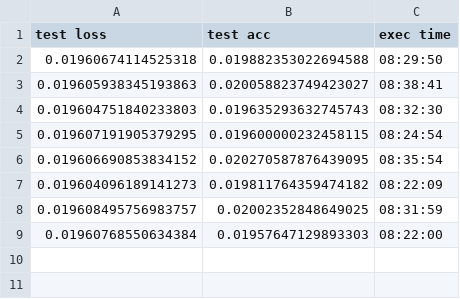
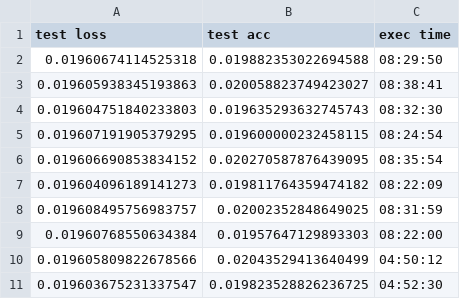
Before and after one commit to sfortz/VaryMinion, a CSV file: results/csv_metrics/claroline-dis_50.csv_metrics_GRU_nb_unit_30_training_set_size_0.66_nb_epochs_20_batch_size_128_GPU_tensorflow_mse_tanh_multi.csv, drawn as a sheet; the diff names each change by its address in the sheet, - before the commit and + after, or states it on an @@ line.

```diff
--- a/results/csv_metrics/claroline-dis_50.csv_metrics_GRU_nb_unit_30_training_set_size_0.66_nb_epochs_20_batch_size_128_GPU_tensorflow_mse_tanh_multi.csv
+++ b/results/csv_metrics/claroline-dis_50.csv_metrics_GRU_nb_unit_30_training_set_size_0.66_nb_epochs_20_batch_size_128_GPU_tensorflow_mse_tanh_multi.csv
+row 10: 0.019605809822678566 | 0.02043529413640499 | 04:50:12
+row 11: 0.019603675231337547 | 0.019823528826236725 | 04:52:30
```
Also changed, not shown: results/csv_metrics/claroline-dis_50.csv_metrics_GRU_nb_unit_30_training_set_size_0.66_nb_epochs_20_batch_size_128_GPU_tensorflow_jaccard_tanh_multi.csv, 18 other files.
